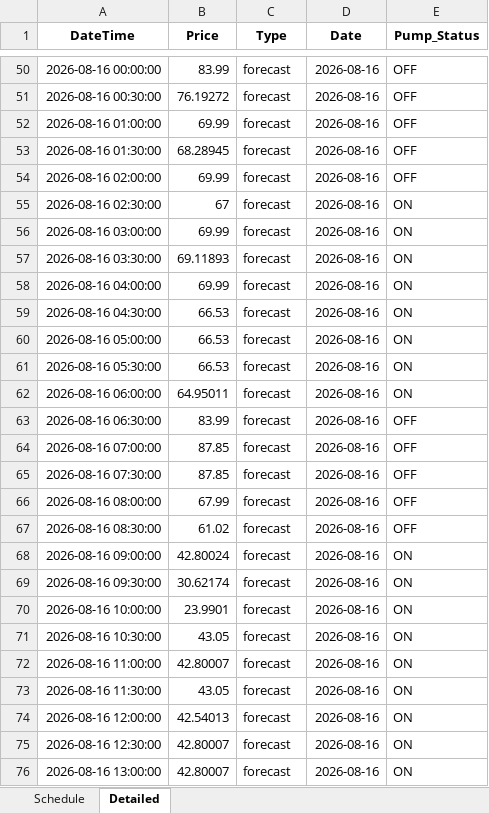
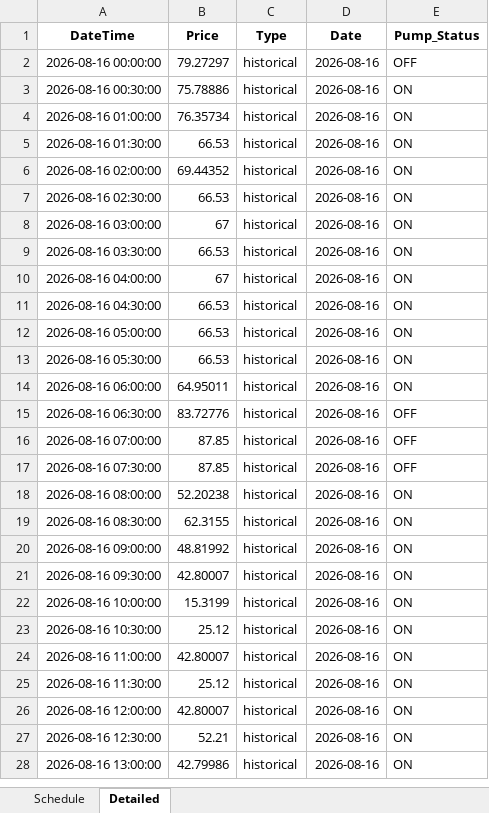
Before and after one commit to bwyLLAP/pump-optimisation-for-SHW, an Excel workbook: data/latest/optimisation_result.xlsx, sheet Detailed, drawn as a sheet; only a part is shown, gaps mark what is left out; values as stored, in another font and other column widths than the file's, no borders; addresses are those after the commit; the diff covers the shown part only; the diff names each change by its address in the sheet, - before the commit and + after, or states it on an @@ line.

```diff
--- a/data/latest/optimisation_result.xlsx (sheet Detailed)
+++ b/data/latest/optimisation_result.xlsx (sheet Detailed)
-B2 (Price): 83.99
+B2 (Price): 79.27297
-C2:C28 (Type): forecast
+C2:C28 (Type): historical
-B3 (Price): 76.19272
+B3 (Price): 75.78886
-E3:E6 (Pump_Status): OFF
+E3:E6 (Pump_Status): ON
-B4 (Price): 69.99
+B4 (Price): 76.35734
-B5 (Price): 68.28945
+B5 (Price): 66.53
-B6 (Price): 69.99
+B6 (Price): 69.44352
-B7 (Price): 67
+B7 (Price): 66.53
-B8 (Price): 69.99
+B8 (Price): 67
-B9 (Price): 69.11893
+B9 (Price): 66.53
-B10 (Price): 69.99
+B10 (Price): 67
-B15 (Price): 83.99
+B15 (Price): 83.72776
-B18 (Price): 67.99
+B18 (Price): 52.20238
-E18:E19 (Pump_Status): OFF
+E18:E19 (Pump_Status): ON
-B19 (Price): 61.02
+B19 (Price): 62.3155
-B20 (Price): 42.80024
+B20 (Price): 48.81992
-B21 (Price): 30.62174
+B21 (Price): 42.80007
-B22 (Price): 23.9901
+B22 (Price): 15.3199
-B23 (Price): 43.05
+B23 (Price): 25.12
-B25 (Price): 43.05
+B25 (Price): 25.12
-B26 (Price): 42.54013
+B26 (Price): 42.80007
-B27 (Price): 42.80007
+B27 (Price): 52.21
-B28 (Price): 42.80007
+B28 (Price): 42.79986
```
Also changed, not shown: 48 added rows, 48 removed rows and 28 edited cells elsewhere in this sheet, sheet Schedule, 3 other files.
